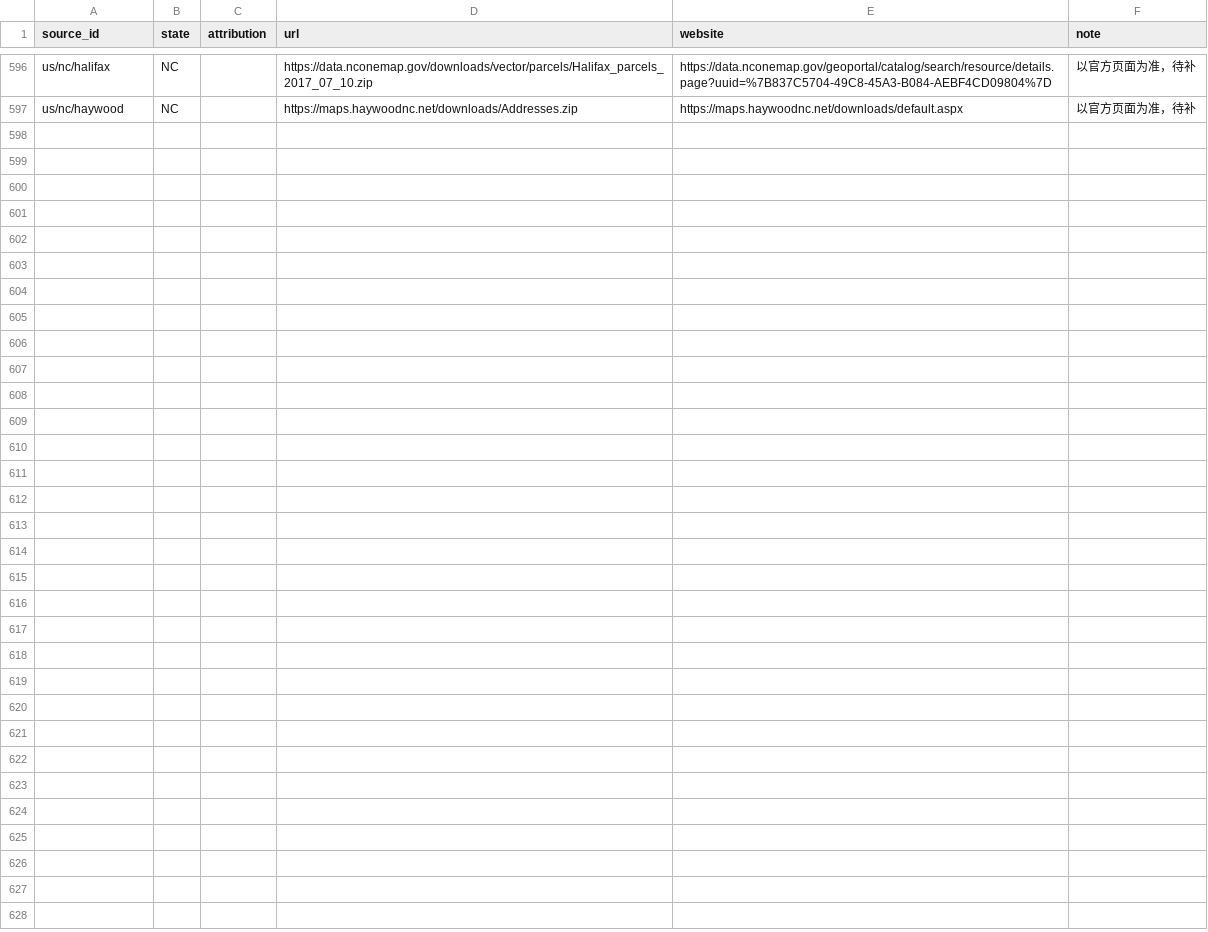
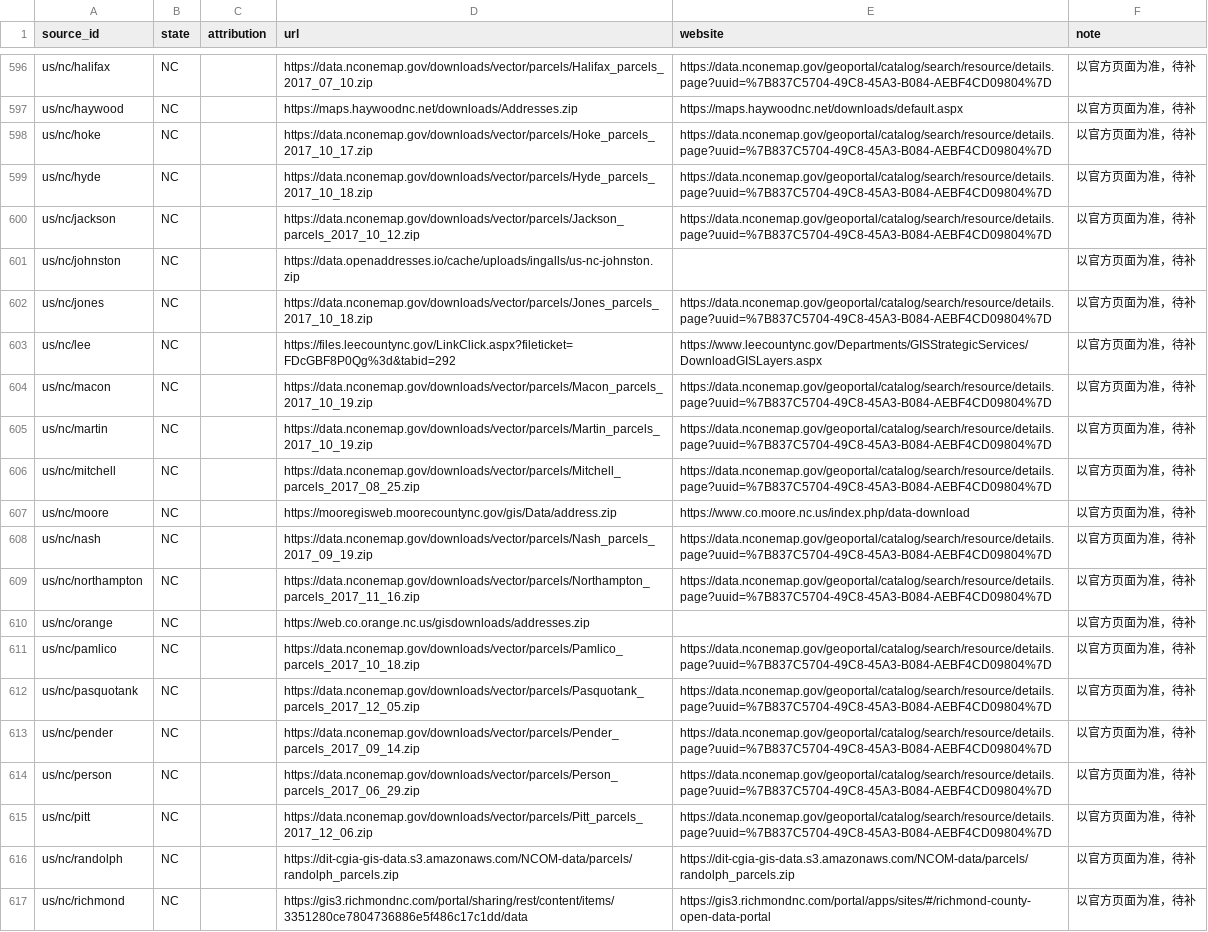
Before and after one commit to ip9988001/World-Map-Data, a CSV file: data/许可待补.csv, drawn as a sheet; only a part is shown, gaps mark what is left out; the diff names each change by its address in the sheet, - before the commit and + after, or states it on an @@ line.

```diff
--- a/data/许可待补.csv
+++ b/data/许可待补.csv
+row 598: us/nc/hoke | NC |  | https://data.nconemap.gov/downloads/vector/parcels/Hoke_parcels_2017_10_17.zip | https://data.nconemap.gov/geoportal/catalog/search/resource/details.page?uuid=%7B837C5704-49C8-45A3-B084-AEBF4CD09804%7D | 以官方页面为准，待补
+row 599: us/nc/hyde | NC |  | https://data.nconemap.gov/downloads/vector/parcels/Hyde_parcels_2017_10_18.zip | https://data.nconemap.gov/geoportal/catalog/search/resource/details.page?uuid=%7B837C5704-49C8-45A3-B084-AEBF4CD09804%7D | 以官方页面为准，待补
+row 600: us/nc/jackson | NC |  | https://data.nconemap.gov/downloads/vector/parcels/Jackson_parcels_2017_10_12.zip | https://data.nconemap.gov/geoportal/catalog/search/resource/details.page?uuid=%7B837C5704-49C8-45A3-B084-AEBF4CD09804%7D | 以官方页面为准，待补
+row 601: us/nc/johnston | NC |  | https://data.openaddresses.io/cache/uploads/ingalls/us-nc-johnston.zip |  | 以官方页面为准，待补
+row 602: us/nc/jones | NC |  | https://data.nconemap.gov/downloads/vector/parcels/Jones_parcels_2017_10_18.zip | https://data.nconemap.gov/geoportal/catalog/search/resource/details.page?uuid=%7B837C5704-49C8-45A3-B084-AEBF4CD09804%7D | 以官方页面为准，待补
+row 603: us/nc/lee | NC |  | https://files.leecountync.gov/LinkClick.aspx?fileticket=FDcGBF8P0Qg%3d&tabid=292 | https://www.leecountync.gov/Departments/GISStrategicServices/DownloadGISLayers.aspx | 以官方页面为准，待补
+row 604: us/nc/macon | NC |  | https://data.nconemap.gov/downloads/vector/parcels/Macon_parcels_2017_10_19.zip | https://data.nconemap.gov/geoportal/catalog/search/resource/details.page?uuid=%7B837C5704-49C8-45A3-B084-AEBF4CD09804%7D | 以官方页面为准，待补
+row 605: us/nc/martin | NC |  | https://data.nconemap.gov/downloads/vector/parcels/Martin_parcels_2017_10_19.zip | https://data.nconemap.gov/geoportal/catalog/search/resource/details.page?uuid=%7B837C5704-49C8-45A3-B084-AEBF4CD09804%7D | 以官方页面为准，待补
+row 606: us/nc/mitchell | NC |  | https://data.nconemap.gov/downloads/vector/parcels/Mitchell_parcels_2017_08_25.zip | https://data.nconemap.gov/geoportal/catalog/search/resource/details.page?uuid=%7B837C5704-49C8-45A3-B084-AEBF4CD09804%7D | 以官方页面为准，待补
+row 607: us/nc/moore | NC |  | https://mooregisweb.moorecountync.gov/gis/Data/address.zip | https://www.co.moore.nc.us/index.php/data-download | 以官方页面为准，待补
+row 608: us/nc/nash | NC |  | https://data.nconemap.gov/downloads/vector/parcels/Nash_parcels_2017_09_19.zip | https://data.nconemap.gov/geoportal/catalog/search/resource/details.page?uuid=%7B837C5704-49C8-45A3-B084-AEBF4CD09804%7D | 以官方页面为准，待补
+row 609: us/nc/northampton | NC |  | https://data.nconemap.gov/downloads/vector/parcels/Northampton_parcels_2017_11_16.zip | https://data.nconemap.gov/geoportal/catalog/search/resource/details.page?uuid=%7B837C5704-49C8-45A3-B084-AEBF4CD09804%7D | 以官方页面为准，待补
+row 610: us/nc/orange | NC |  | https://web.co.orange.nc.us/gisdownloads/addresses.zip |  | 以官方页面为准，待补
+row 611: us/nc/pamlico | NC |  | https://data.nconemap.gov/downloads/vector/parcels/Pamlico_parcels_2017_10_18.zip | https://data.nconemap.gov/geoportal/catalog/search/resource/details.page?uuid=%7B837C5704-49C8-45A3-B084-AEBF4CD09804%7D | 以官方页面为准，待补
+row 612: us/nc/pasquotank | NC |  | https://data.nconemap.gov/downloads/vector/parcels/Pasquotank_parcels_2017_12_05.zip | https://data.nconemap.gov/geoportal/catalog/search/resource/details.page?uuid=%7B837C5704-49C8-45A3-B084-AEBF4CD09804%7D | 以官方页面为准，待补
+row 613: us/nc/pender | NC |  | https://data.nconemap.gov/downloads/vector/parcels/Pender_parcels_2017_09_14.zip | https://data.nconemap.gov/geoportal/catalog/search/resource/details.page?uuid=%7B837C5704-49C8-45A3-B084-AEBF4CD09804%7D | 以官方页面为准，待补
+row 614: us/nc/person | NC |  | https://data.nconemap.gov/downloads/vector/parcels/Person_parcels_2017_06_29.zip | https://data.nconemap.gov/geoportal/catalog/search/resource/details.page?uuid=%7B837C5704-49C8-45A3-B084-AEBF4CD09804%7D | 以官方页面为准，待补
+row 615: us/nc/pitt | NC |  | https://data.nconemap.gov/downloads/vector/parcels/Pitt_parcels_2017_12_06.zip | https://data.nconemap.gov/geoportal/catalog/search/resource/details.page?uuid=%7B837C5704-49C8-45A3-B084-AEBF4CD09804%7D | 以官方页面为准，待补
+row 616: us/nc/randolph | NC |  | https://dit-cgia-gis-data.s3.amazonaws.com/NCOM-data/parcels/randolph_parcels.zip | https://dit-cgia-gis-data.s3.amazonaws.com/NCOM-data/parcels/randolph_parcels.zip | 以官方页面为准，待补
+row 617: us/nc/richmond | NC |  | https://gis3.richmondnc.com/portal/sharing/rest/content/items/3351280ce7804736886e5f486c17c1dd/data | https://gis3.richmondnc.com/portal/apps/sites/#/richmond-county-open-data-portal | 以官方页面为准，待补
```
Also changed, not shown: data/预检汇总.csv, 20 other files.
